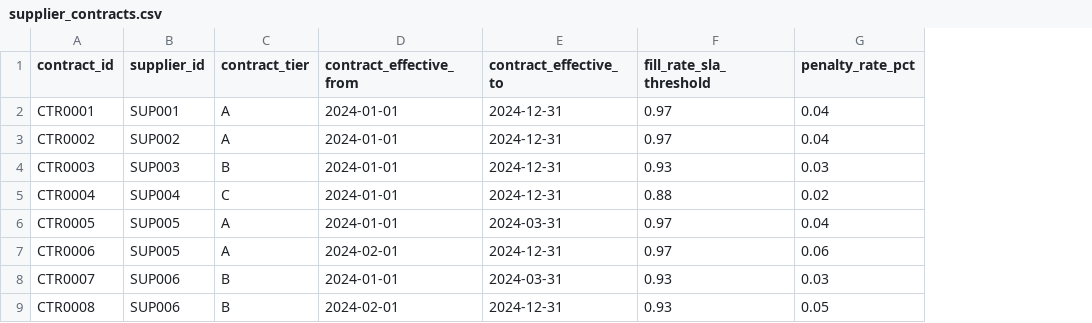
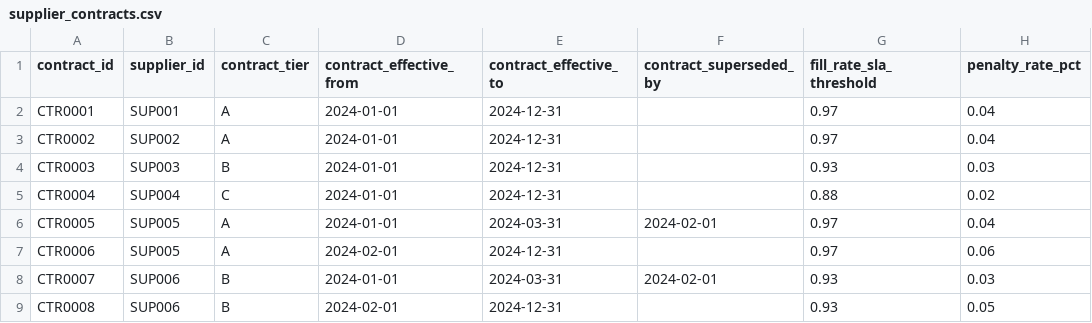
Before and after one commit to brpuneet898/BA_colab_bench_tasks, a CSV file: supplier-performance-analysis/environment/data/supplier_contracts.csv, drawn as a sheet; only a part is shown; the diff names each change by its address in the sheet, - before the commit and + after, or states it on an @@ line.

```diff
--- a/supplier-performance-analysis/environment/data/supplier_contracts.csv
+++ b/supplier-performance-analysis/environment/data/supplier_contracts.csv
+column F (contract_superseded_by), rows 6-8: 2024-02-01 |  | 2024-02-01
```
Also changed, not shown: supplier-performance-analysis/environment/data/quality_inspections.csv, supplier-performance-analysis/environment/data/supplier_contacts.csv, 6 other files.
